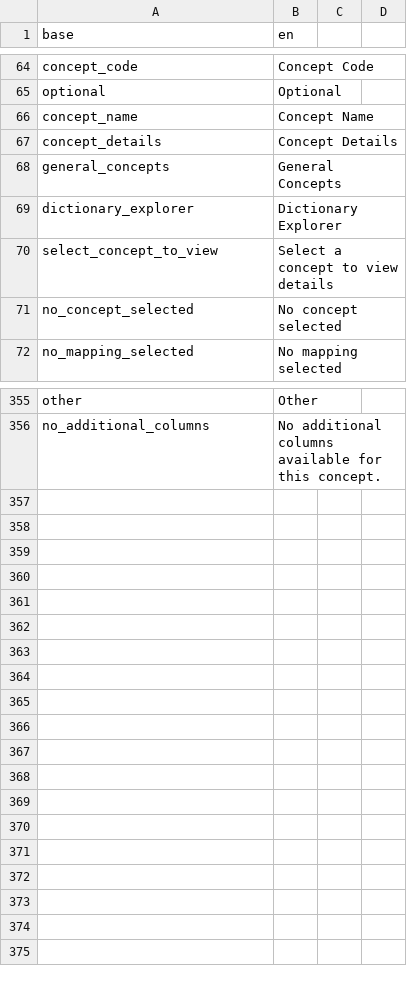
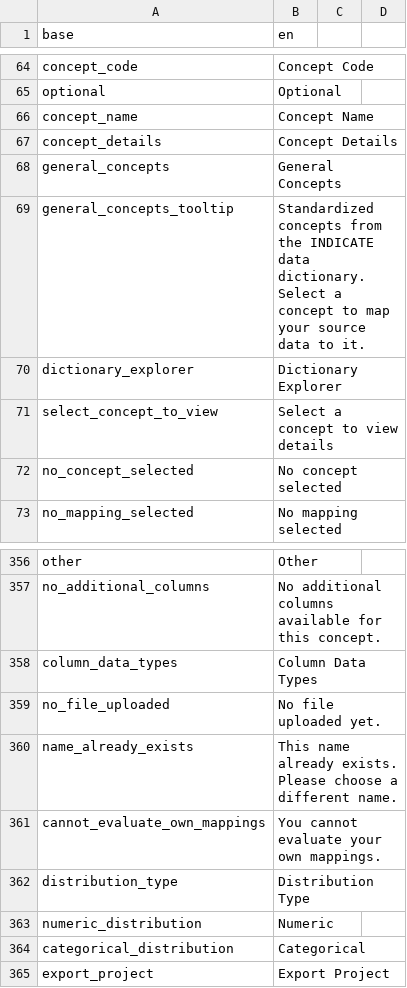
Before and after one commit to indicate-eu/data-dictionary, a CSV file: inst/translations/translation_en.csv, drawn as a sheet; only a part is shown, gaps mark what is left out.

```diff
--- a/inst/translations/translation_en.csv
+++ b/inst/translations/translation_en.csv
@@ -68,2 +68,3 @@ concept_details,Concept Details
 general_concepts,General Concepts
+general_concepts_tooltip,Standardized concepts from the INDICATE data dictionary. Select a concept to map your source data to it.
 dictionary_explorer,Dictionary Explorer
@@ -356 +357,9 @@ other,Other
 no_additional_columns,No additional columns available for this concept.
+column_data_types,Column Data Types
+no_file_uploaded,No file uploaded yet.
+name_already_exists,This name already exists. Please choose a different name.
+cannot_evaluate_own_mappings,You cannot evaluate your own mappings.
+distribution_type,Distribution Type
+numeric_distribution,Numeric
+categorical_distribution,Categorical
+export_project,Export Project
```
Also changed, not shown: inst/translations/translation_fr.csv, 6 other files.
